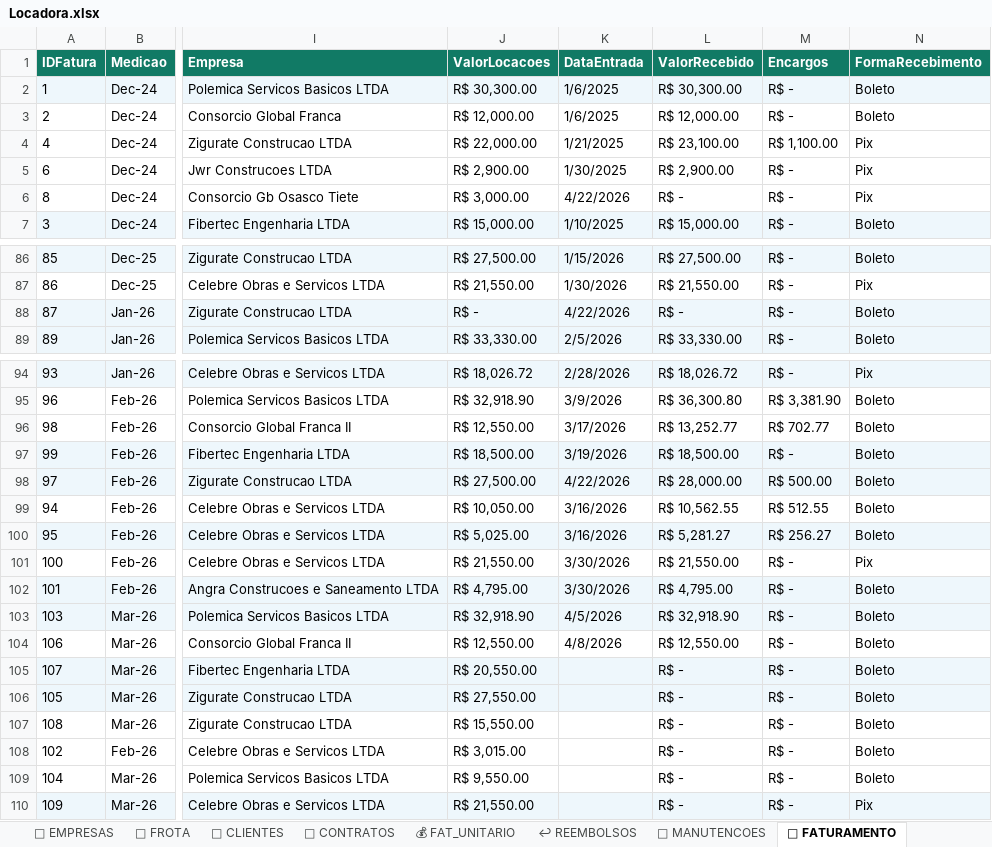
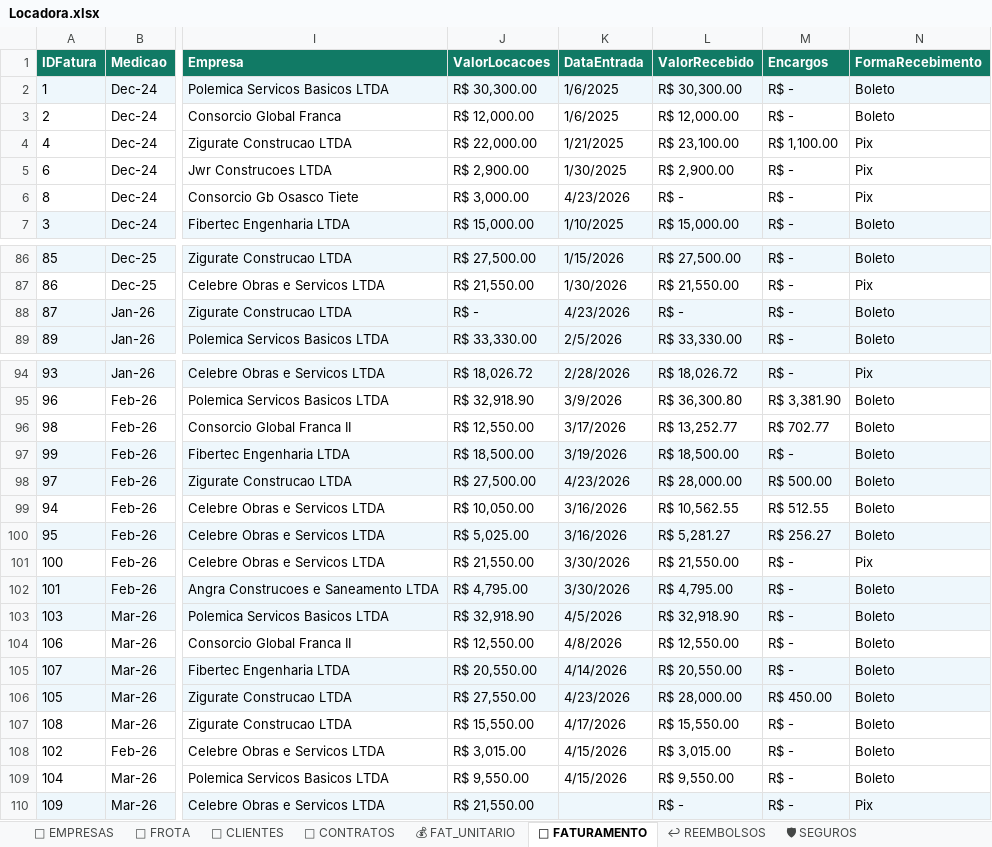
Before and after one commit to tttiburcio/locadora-dashboard, an Excel workbook: Locadora.xlsx, sheet 🧾 FATURAMENTO, drawn as a sheet; only a part is shown, gaps mark what is left out; values as stored, in another font and other column widths than the file's, no borders; the diff names each change by its address in the sheet, - before the commit and + after, or states it on an @@ line.

```diff
--- a/Locadora.xlsx (sheet 🧾 FATURAMENTO)
+++ b/Locadora.xlsx (sheet 🧾 FATURAMENTO)
@@ sheet tab order changed: 🏢 EMPRESAS | 🚛 FROTA | 🏢 CLIENTES | 📄 CONTRATOS | 💰 FAT_UNITARIO | 🧾 FATURAMENTO | ↩ REEMBOLSOS | 🛡 SEGUROS @@
-K6 (DataEntrada): 4/22/2026
+K6 (DataEntrada): 4/23/2026
-K88 (DataEntrada): 4/22/2026
+K88 (DataEntrada): 4/23/2026
-K98 (DataEntrada): 4/22/2026
+K98 (DataEntrada): 4/23/2026
-K105 (DataEntrada): (empty)
+K105 (DataEntrada): 4/14/2026
-L105 (ValorRecebido): R$ -
+L105 (ValorRecebido): R$ 20,550.00
-K106 (DataEntrada): (empty)
+K106 (DataEntrada): 4/23/2026
-L106 (ValorRecebido): R$ -
+L106 (ValorRecebido): R$ 28,000.00
-M106 (Encargos): R$ -
+M106 (Encargos): R$ 450.00
-K107 (DataEntrada): (empty)
+K107 (DataEntrada): 4/17/2026
-L107 (ValorRecebido): R$ -
+L107 (ValorRecebido): R$ 15,550.00
-K108:K109 (DataEntrada): (empty)
+K108:K109 (DataEntrada): 4/15/2026
-L108 (ValorRecebido): R$ -
+L108 (ValorRecebido): R$ 3,015.00
-L109 (ValorRecebido): R$ -
+L109 (ValorRecebido): R$ 9,550.00
```
Also changed, not shown: sheet 🚛 FROTA, sheet 📄 CONTRATOS, sheet 🏢 EMPRESAS, 1 other file.
